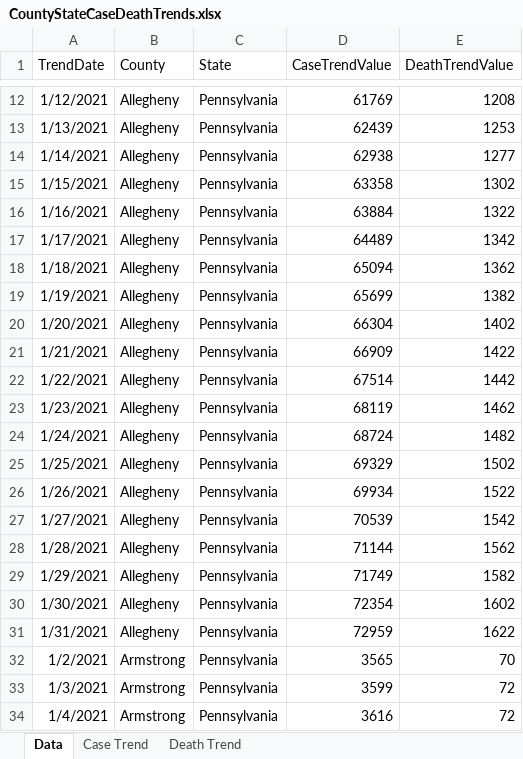
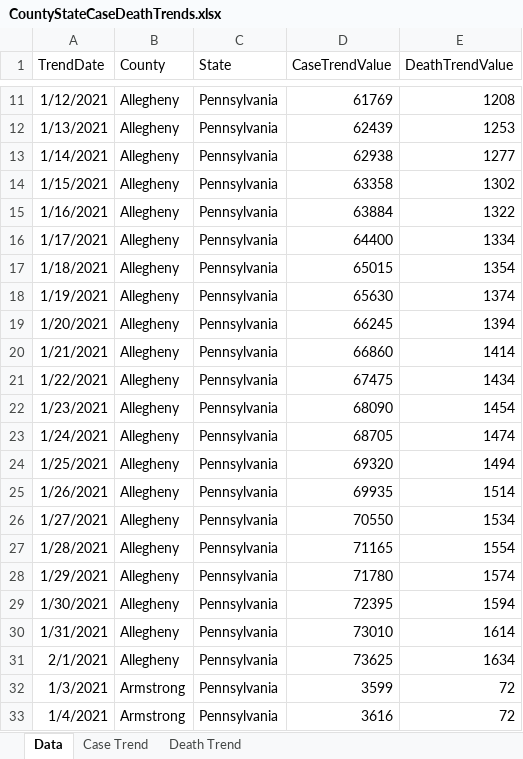
Before and after one commit to mhowe0422/mhowe0422.github.io, an Excel workbook: covid19/data/CountyStateCaseDeathTrends.xlsx, sheet Data, drawn as a sheet; only a part is shown, gaps mark what is left out; values as stored, in another font and other column widths than the file's, no borders; table styles not drawn; removed rows and columns are numbered as before the commit, all else as after; the diff covers the shown part only; the diff names each change by its address in the sheet, - before the commit and + after, or states it on an @@ line.

```diff
--- a/covid19/data/CountyStateCaseDeathTrends.xlsx (sheet Data)
+++ b/covid19/data/CountyStateCaseDeathTrends.xlsx (sheet Data)
-D16 (CaseTrendValue): 64489
+D16 (CaseTrendValue): 64400
-E16 (DeathTrendValue): 1342
+E16 (DeathTrendValue): 1334
-D17 (CaseTrendValue): 65094
+D17 (CaseTrendValue): 65015
-E17 (DeathTrendValue): 1362
+E17 (DeathTrendValue): 1354
-D18 (CaseTrendValue): 65699
+D18 (CaseTrendValue): 65630
-E18 (DeathTrendValue): 1382
+E18 (DeathTrendValue): 1374
-D19 (CaseTrendValue): 66304
+D19 (CaseTrendValue): 66245
-E19 (DeathTrendValue): 1402
+E19 (DeathTrendValue): 1394
-D20 (CaseTrendValue): 66909
+D20 (CaseTrendValue): 66860
-E20 (DeathTrendValue): 1422
+E20 (DeathTrendValue): 1414
-D21 (CaseTrendValue): 67514
+D21 (CaseTrendValue): 67475
-E21 (DeathTrendValue): 1442
+E21 (DeathTrendValue): 1434
-D22 (CaseTrendValue): 68119
+D22 (CaseTrendValue): 68090
-E22 (DeathTrendValue): 1462
+E22 (DeathTrendValue): 1454
-D23 (CaseTrendValue): 68724
+D23 (CaseTrendValue): 68705
-E23 (DeathTrendValue): 1482
+E23 (DeathTrendValue): 1474
-D24 (CaseTrendValue): 69329
+D24 (CaseTrendValue): 69320
-E24 (DeathTrendValue): 1502
+E24 (DeathTrendValue): 1494
-D25 (CaseTrendValue): 69934
+D25 (CaseTrendValue): 69935
-E25 (DeathTrendValue): 1522
+E25 (DeathTrendValue): 1514
-D26 (CaseTrendValue): 70539
+D26 (CaseTrendValue): 70550
-E26 (DeathTrendValue): 1542
+E26 (DeathTrendValue): 1534
-D27 (CaseTrendValue): 71144
+D27 (CaseTrendValue): 71165
-E27 (DeathTrendValue): 1562
+E27 (DeathTrendValue): 1554
-D28 (CaseTrendValue): 71749
+D28 (CaseTrendValue): 71780
-E28 (DeathTrendValue): 1582
+E28 (DeathTrendValue): 1574
-D29 (CaseTrendValue): 72354
+D29 (CaseTrendValue): 72395
-E29 (DeathTrendValue): 1602
+E29 (DeathTrendValue): 1594
-D30 (CaseTrendValue): 72959
+D30 (CaseTrendValue): 73010
-E30 (DeathTrendValue): 1622
+E30 (DeathTrendValue): 1614
-row 32: 1/2/2021 | Armstrong | Pennsylvania | 3565 | 70
+row 31: 2/1/2021 | Allegheny | Pennsylvania | 73625 | 1634
```
Also changed, not shown: 10 added rows, 10 removed rows and 270 edited cells elsewhere in this sheet, charts or pictures, covid19/data/CaseRatio.xlsx, covid19/data/USCaseCount.xlsx, 4 other files.
